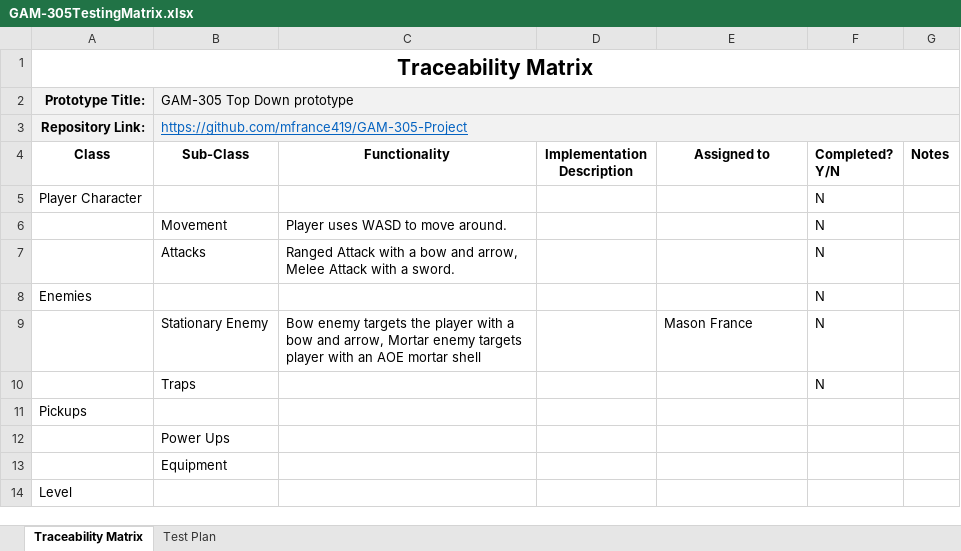
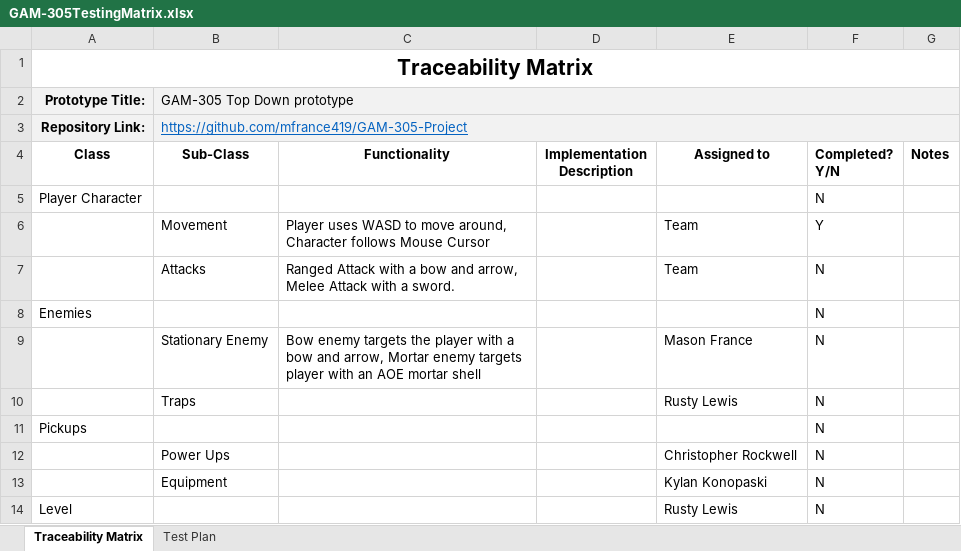
Before and after one commit to mfrance419/GAM-305-Project, an Excel workbook: GAM-305TestingMatrix.xlsx, sheet Traceability Matrix, drawn as a sheet; values as stored, in another font and other column widths than the file's, no borders; conditional formats not drawn; removed rows and columns are numbered as before the commit, all else as after; the diff names each change by its address in the sheet, - before the commit and + after, or states it on an @@ line.

Commit message:
Updated Testing Matrix and Timeline

```diff
--- a/GAM-305TestingMatrix.xlsx (sheet Traceability Matrix)
+++ b/GAM-305TestingMatrix.xlsx (sheet Traceability Matrix)
-row 6:  | Movement | Player uses WASD to move around. |  |  | N
+row 6:  | Movement | Player uses WASD to move around, Character follows Mouse Cursor |  | Team | Y
-E7 (Assigned to): (empty)
+E7 (Assigned to): Team
-E10 (Assigned to): (empty)
+E10 (Assigned to): Rusty Lewis
-F11 (Completed? Y/N): (empty)
+F11 (Completed? Y/N): N
-row 12:  | Power Ups
-row 13:  | Equipment
+row 12:  | Power Ups |  |  | Christopher Rockwell | N
+row 13:  | Equipment |  |  | Kylan Konopaski | N
-E14 (Assigned to): (empty)
+E14 (Assigned to): Rusty Lewis
-F14 (Completed? Y/N): (empty)
+F14 (Completed? Y/N): N
```
Also changed, not shown: sheet Test Plan, 1 other file.
